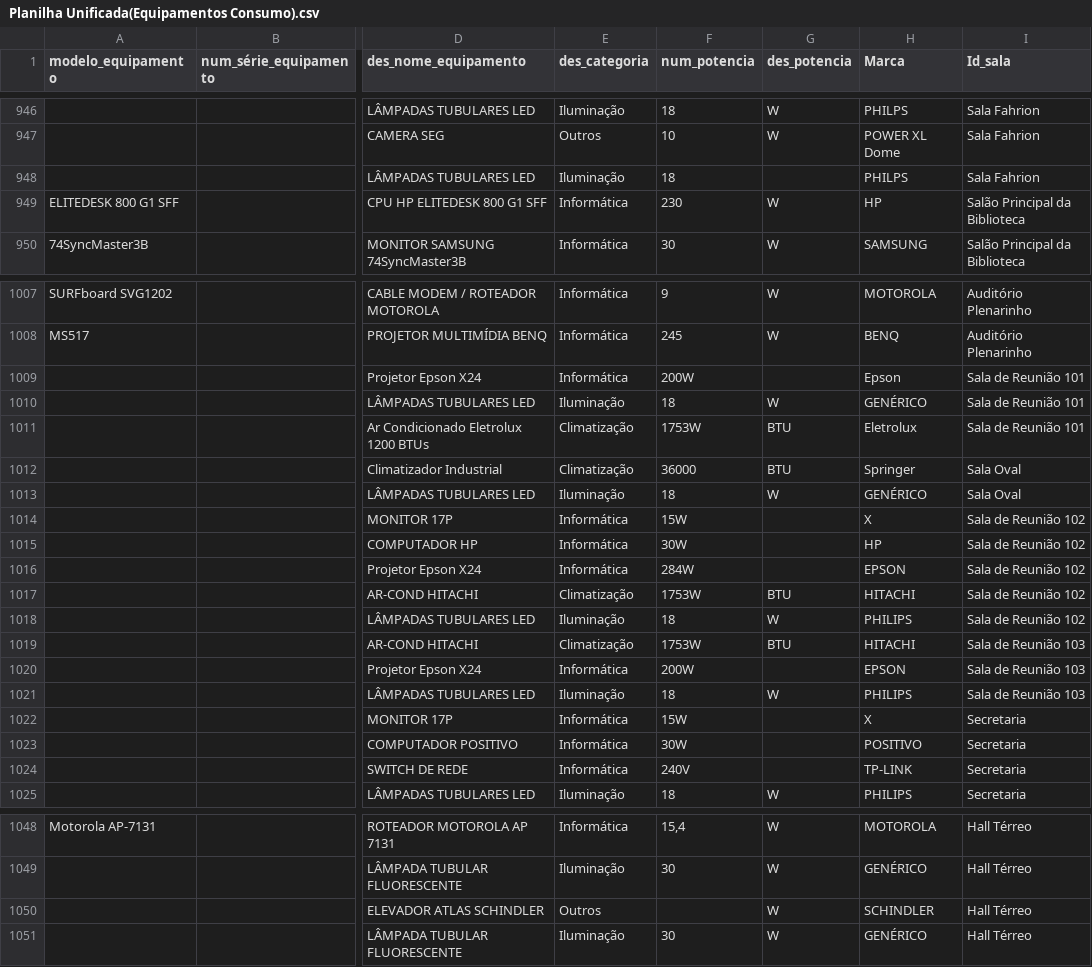
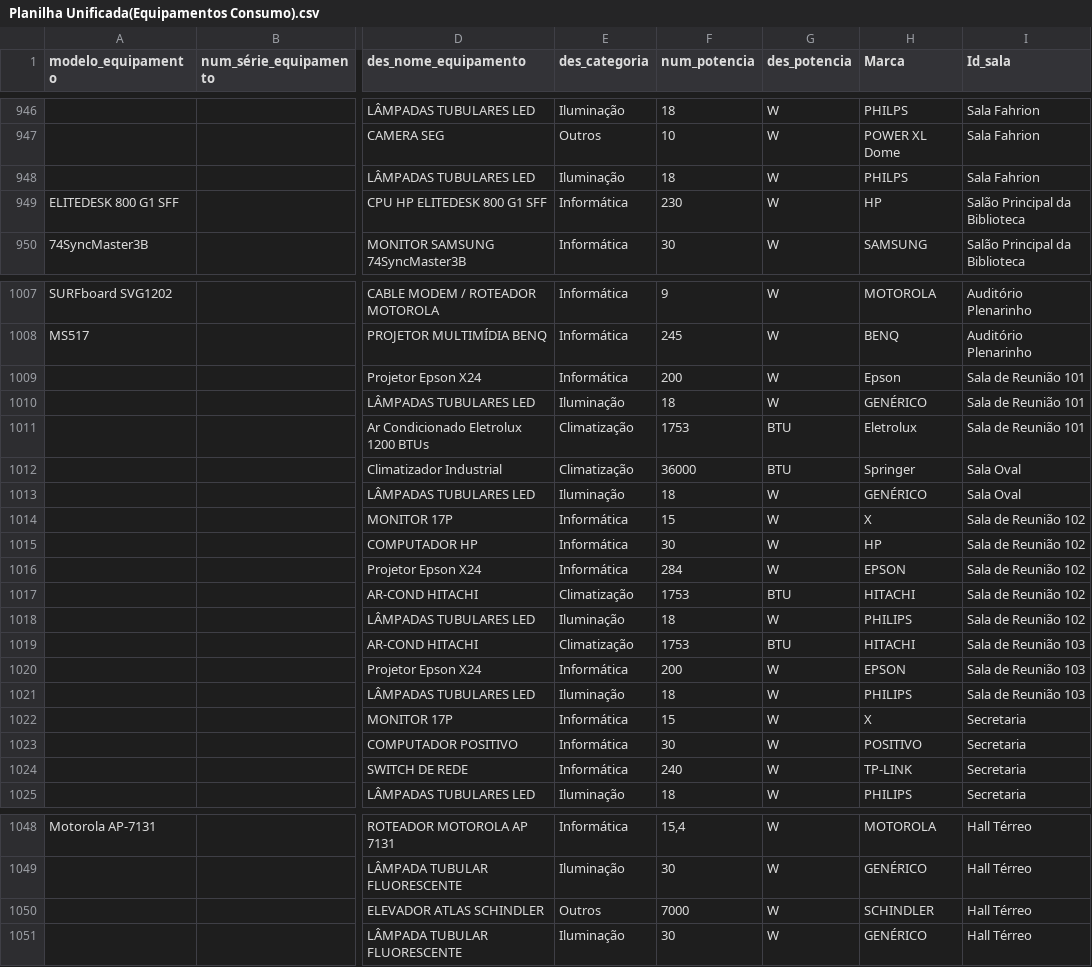
Before and after one commit to Web3economyst/UFRGS_Energy, a CSV file: Planilha Unificada(Equipamentos Consumo).csv, drawn as a sheet; only a part is shown, gaps mark what is left out; the diff names each change by its address in the sheet, - before the commit and + after, or states it on an @@ line.

Commit message:
Add files via upload

```diff
--- a/Planilha Unificada(Equipamentos Consumo).csv
+++ b/Planilha Unificada(Equipamentos Consumo).csv
-G948 (des_potencia): (empty)
+G948 (des_potencia): W
-F1009 (num_potencia): 200W
+F1009 (num_potencia): 200
-G1009 (des_potencia): (empty)
+G1009 (des_potencia): W
-F1011 (num_potencia): 1753W
+F1011 (num_potencia): 1753
-F1014 (num_potencia): 15W
+F1014 (num_potencia): 15
-G1014:G1016 (des_potencia): (empty)
+G1014:G1016 (des_potencia): W
-F1015 (num_potencia): 30W
+F1015 (num_potencia): 30
-F1016 (num_potencia): 284W
+F1016 (num_potencia): 284
-F1017 (num_potencia): 1753W
+F1017 (num_potencia): 1753
-F1019 (num_potencia): 1753W
+F1019 (num_potencia): 1753
-F1020 (num_potencia): 200W
+F1020 (num_potencia): 200
-G1020 (des_potencia): (empty)
+G1020 (des_potencia): W
-F1022 (num_potencia): 15W
+F1022 (num_potencia): 15
-G1022:G1024 (des_potencia): (empty)
+G1022:G1024 (des_potencia): W
-F1023 (num_potencia): 30W
+F1023 (num_potencia): 30
-F1024 (num_potencia): 240V
+F1024 (num_potencia): 240
-F1050 (num_potencia): (empty)
+F1050 (num_potencia): 7000
```
